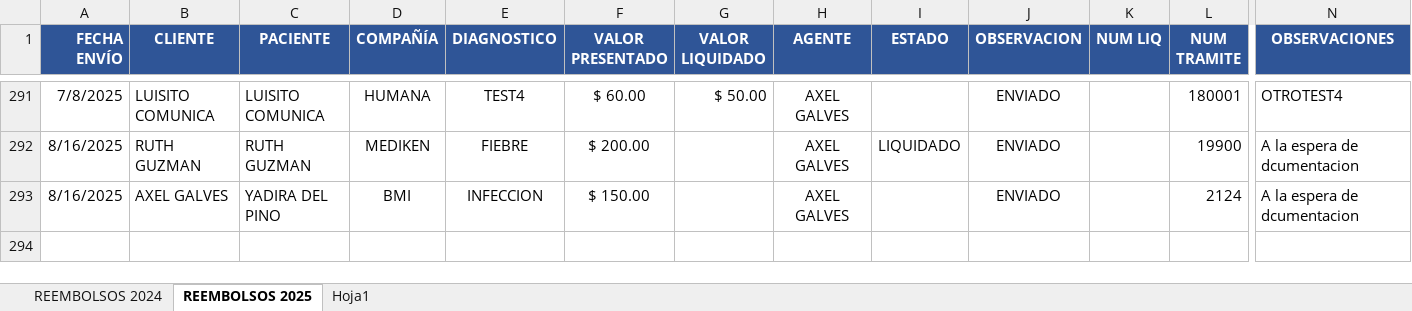
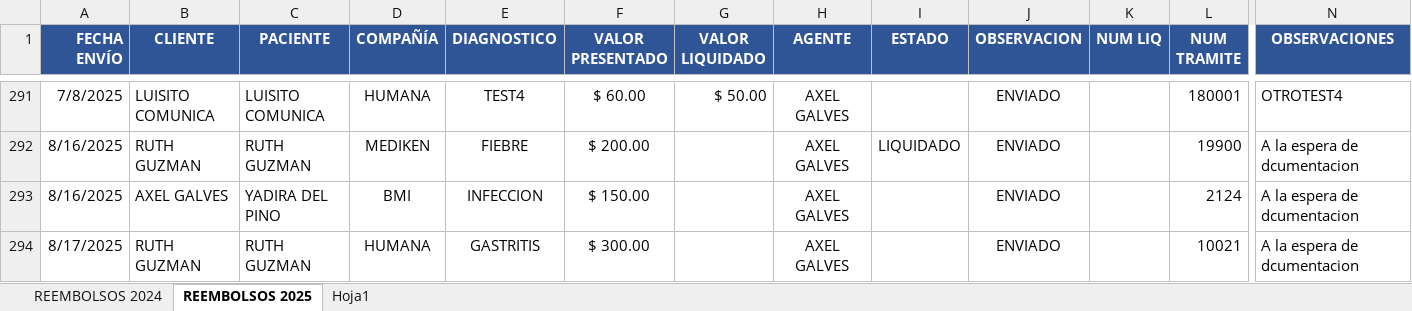
Before and after one commit to rootProyectUG2025/archivosproy, an Excel workbook: CONTROL REEMBOLSOS.xlsx, sheet REEMBOLSOS 2025, drawn as a sheet; only a part is shown, gaps mark what is left out; values as stored, in another font and other column widths than the file's, no borders; conditional formats not drawn; rows hold the shown columns only; the diff names each change by its address in the sheet, - before the commit and + after, or states it on an @@ line.

Commit message:
Actualización automática: 2025-08-17 22:23:30.701778

```diff
--- a/CONTROL REEMBOLSOS.xlsx (sheet REEMBOLSOS 2025)
+++ b/CONTROL REEMBOLSOS.xlsx (sheet REEMBOLSOS 2025)
+row 294: 8/17/2025 | RUTH GUZMAN | RUTH GUZMAN | HUMANA | GASTRITIS | $ 300.00 |  | AXEL GALVES |  | ENVIADO |  | 10021 | A la espera de dcumentacion
```
